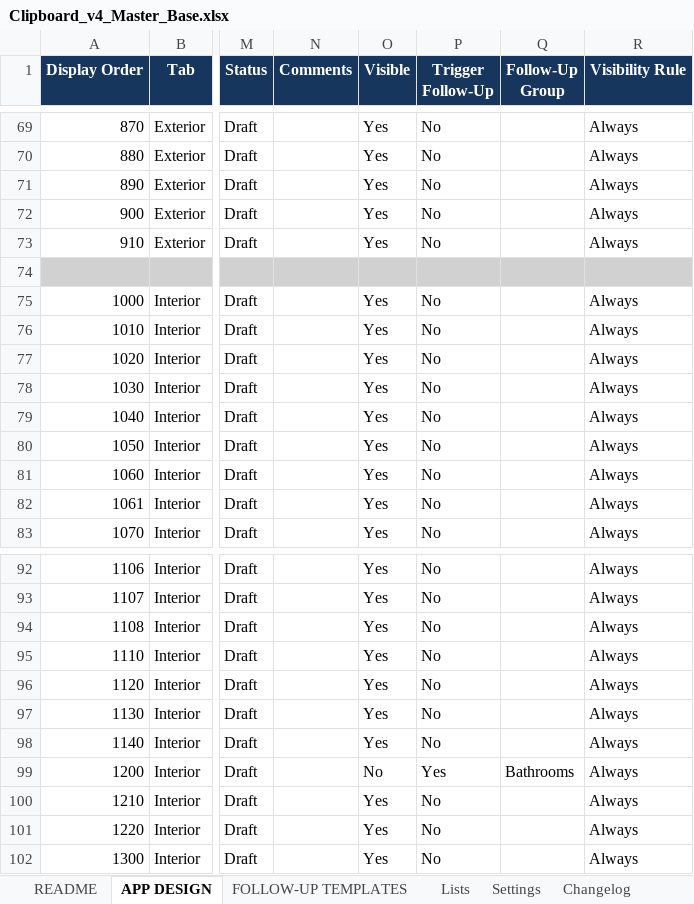
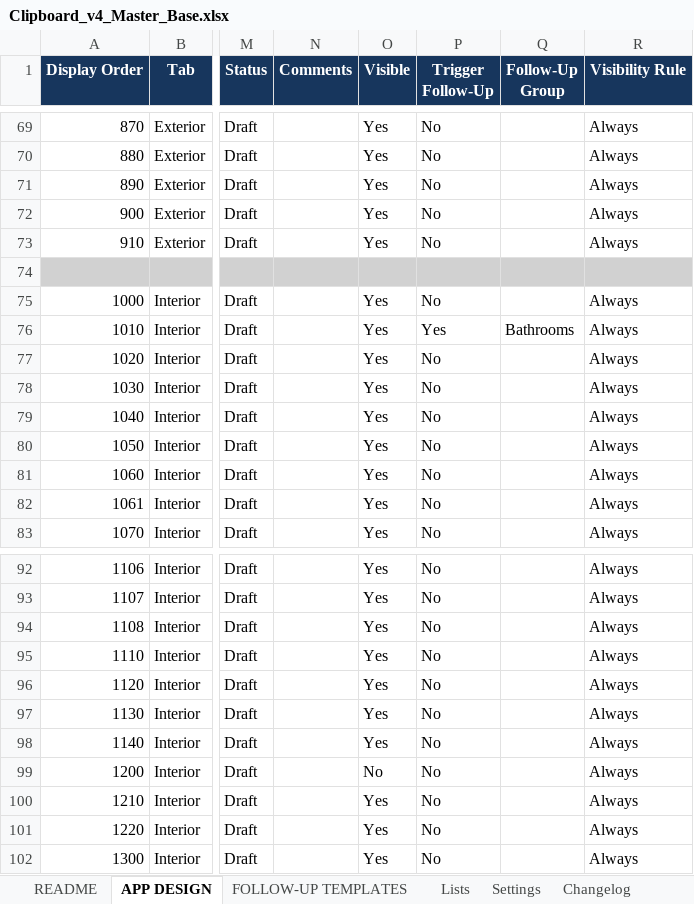
Before and after one commit to rebootdaily/clipboard-test, an Excel workbook: Clipboard_v4_Master_Base.xlsx, sheet APP DESIGN, drawn as a sheet; only a part is shown, gaps mark what is left out; values as stored, in another font and other column widths than the file's, no borders; conditional formats and table styles not drawn; the diff names each change by its address in the sheet, - before the commit and + after, or states it on an @@ line.

```diff
--- a/Clipboard_v4_Master_Base.xlsx (sheet APP DESIGN)
+++ b/Clipboard_v4_Master_Base.xlsx (sheet APP DESIGN)
-P76 (Trigger Follow-Up): No
+P76 (Trigger Follow-Up): Yes
-Q76 (Follow-Up Group): (empty)
+Q76 (Follow-Up Group): Bathrooms
-P99 (Trigger Follow-Up): Yes
+P99 (Trigger Follow-Up): No
-Q99 (Follow-Up Group): Bathrooms
+Q99 (Follow-Up Group): (empty)
```
Also changed, not shown: 2 other files.
